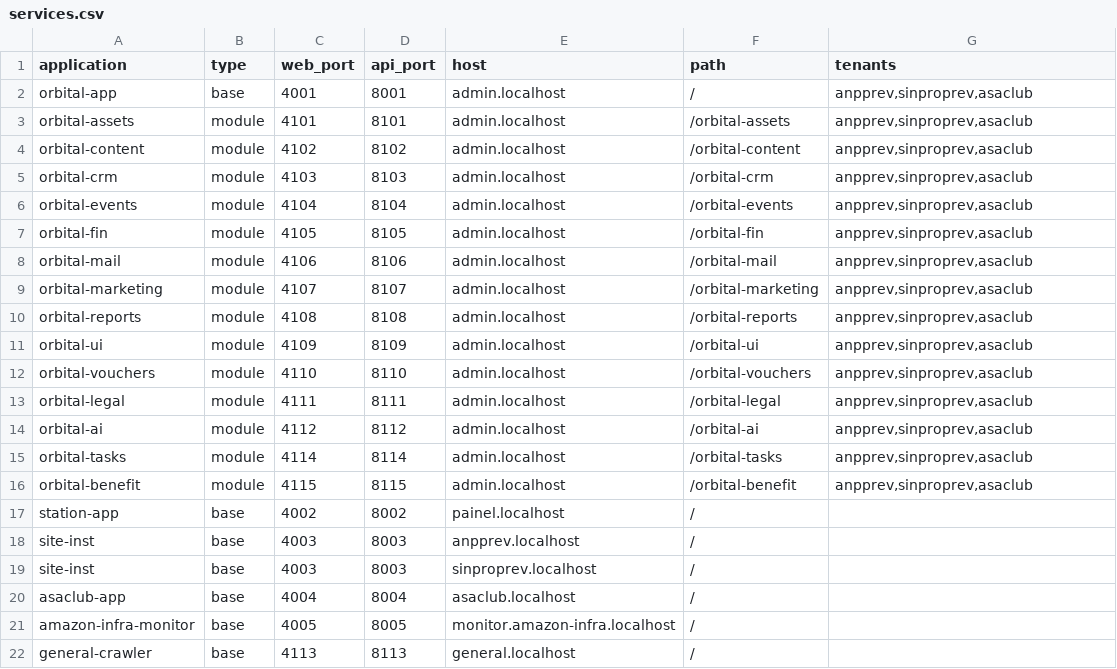
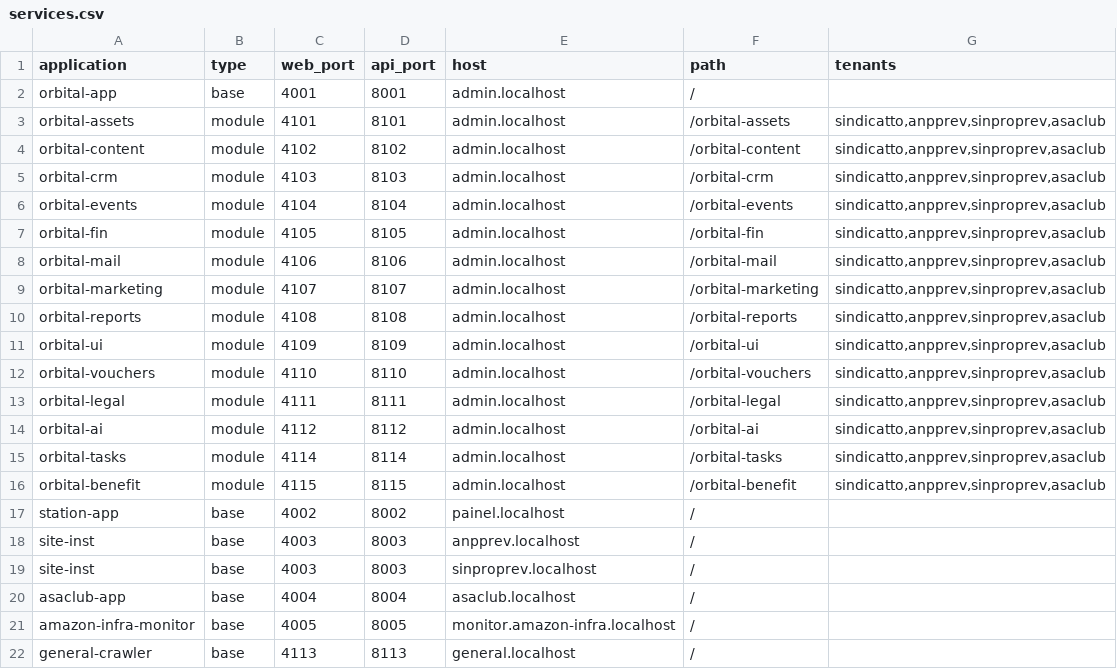
Before and after one commit to inatto/dev-automation, a CSV file: config/services.csv, drawn as a sheet.

```diff
--- a/config/services.csv
+++ b/config/services.csv
@@ -1,17 +1,17 @@
 application;type;web_port;api_port;host;path;tenants
-orbital-app;base;4001;8001;admin.localhost;/;anpprev,sinproprev,asaclub
-orbital-assets;module;4101;8101;admin.localhost;/orbital-assets;anpprev,sinproprev,asaclub
-orbital-content;module;4102;8102;admin.localhost;/orbital-content;anpprev,sinproprev,asaclub
-orbital-crm;module;4103;8103;admin.localhost;/orbital-crm;anpprev,sinproprev,asaclub
-orbital-events;module;4104;8104;admin.localhost;/orbital-events;anpprev,sinproprev,asaclub
-orbital-fin;module;4105;8105;admin.localhost;/orbital-fin;anpprev,sinproprev,asaclub
-orbital-mail;module;4106;8106;admin.localhost;/orbital-mail;anpprev,sinproprev,asaclub
-orbital-marketing;module;4107;8107;admin.localhost;/orbital-marketing;anpprev,sinproprev,asaclub
-orbital-reports;module;4108;8108;admin.localhost;/orbital-reports;anpprev,sinproprev,asaclub
-orbital-ui;module;4109;8109;admin.localhost;/orbital-ui;anpprev,sinproprev,asaclub
-orbital-vouchers;module;4110;8110;admin.localhost;/orbital-vouchers;anpprev,sinproprev,asaclub
-orbital-legal;module;4111;8111;admin.localhost;/orbital-legal;anpprev,sinproprev,asaclub
-orbital-ai;module;4112;8112;admin.localhost;/orbital-ai;anpprev,sinproprev,asaclub
-orbital-tasks;module;4114;8114;admin.localhost;/orbital-tasks;anpprev,sinproprev,asaclub
-orbital-benefit;module;4115;8115;admin.localhost;/orbital-benefit;anpprev,sinproprev,asaclub
+orbital-app;base;4001;8001;admin.localhost;/;
+orbital-assets;module;4101;8101;admin.localhost;/orbital-assets;sindicatto,anpprev,sinproprev,asaclub
+orbital-content;module;4102;8102;admin.localhost;/orbital-content;sindicatto,anpprev,sinproprev,asaclub
+orbital-crm;module;4103;8103;admin.localhost;/orbital-crm;sindicatto,anpprev,sinproprev,asaclub
+orbital-events;module;4104;8104;admin.localhost;/orbital-events;sindicatto,anpprev,sinproprev,asaclub
+orbital-fin;module;4105;8105;admin.localhost;/orbital-fin;sindicatto,anpprev,sinproprev,asaclub
+orbital-mail;module;4106;8106;admin.localhost;/orbital-mail;sindicatto,anpprev,sinproprev,asaclub
+orbital-marketing;module;4107;8107;admin.localhost;/orbital-marketing;sindicatto,anpprev,sinproprev,asaclub
+orbital-reports;module;4108;8108;admin.localhost;/orbital-reports;sindicatto,anpprev,sinproprev,asaclub
+orbital-ui;module;4109;8109;admin.localhost;/orbital-ui;sindicatto,anpprev,sinproprev,asaclub
+orbital-vouchers;module;4110;8110;admin.localhost;/orbital-vouchers;sindicatto,anpprev,sinproprev,asaclub
+orbital-legal;module;4111;8111;admin.localhost;/orbital-legal;sindicatto,anpprev,sinproprev,asaclub
+orbital-ai;module;4112;8112;admin.localhost;/orbital-ai;sindicatto,anpprev,sinproprev,asaclub
+orbital-tasks;module;4114;8114;admin.localhost;/orbital-tasks;sindicatto,anpprev,sinproprev,asaclub
+orbital-benefit;module;4115;8115;admin.localhost;/orbital-benefit;sindicatto,anpprev,sinproprev,asaclub
 station-app;base;4002;8002;painel.localhost;/;
```
Also changed, not shown: 4 other files.
